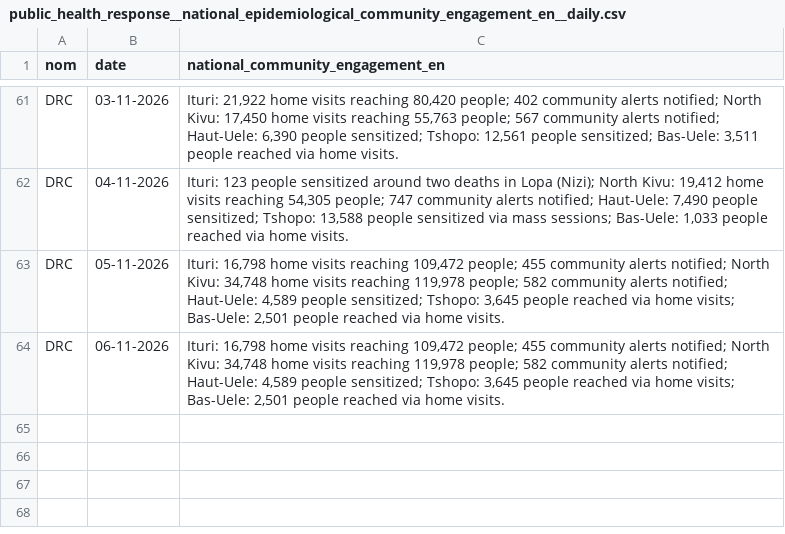
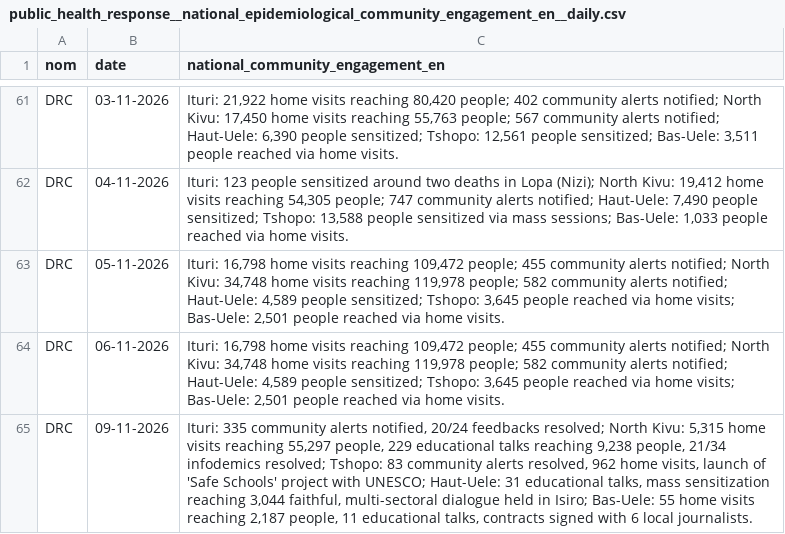
Before and after one commit to INRB-UMIE/BDBV2026-Data, a CSV file: data/public_health_response/processed/public_health_response__national_epidemiological_community_engagement_en__daily.csv, drawn as a sheet; only a part is shown, gaps mark what is left out; the diff names each change by its address in the sheet, - before the commit and + after, or states it on an @@ line.

```diff
--- a/data/public_health_response/processed/public_health_response__national_epidemiological_community_engagement_en__daily.csv
+++ b/data/public_health_response/processed/public_health_response__national_epidemiological_community_engagement_en__daily.csv
+row 65: DRC | 09-11-2026 | Ituri: 335 community alerts notified, 20/24 feedbacks resolved; North Kivu: 5,315 home visits reaching 55,297 people, 229 educational talks reaching 9,238 people, 21/34 infodemics resolved; Tshopo: 83 community alerts resolved, 962 home visits, launch of 'Safe Schools' project with UNESCO; Haut-Uele: 31 educational talks, mass sensitization reaching 3,044 faithful, multi-sectoral dialogue held in Isiro; Bas-Uele: 55 home visits reaching 2,187 people, 11 educational talks, contracts signed with 6 local journalists.
```
Also changed, not shown: data/insp_sitrep/processed/insp_sitrep__cumulative_confirmed_cases__daily.csv, data/insp_sitrep/processed/insp_sitrep__cumulative_confirmed_deaths__daily.csv, 25 other files.
